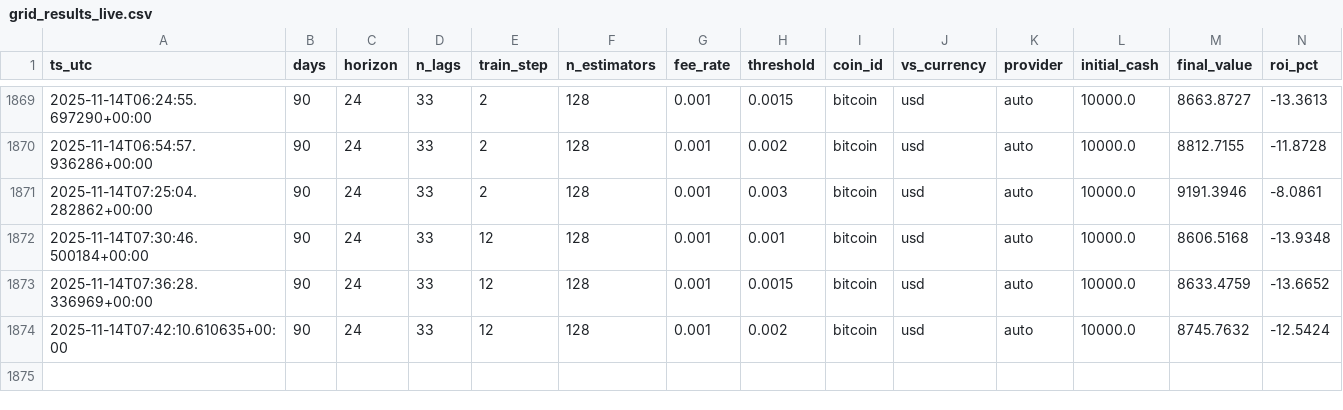
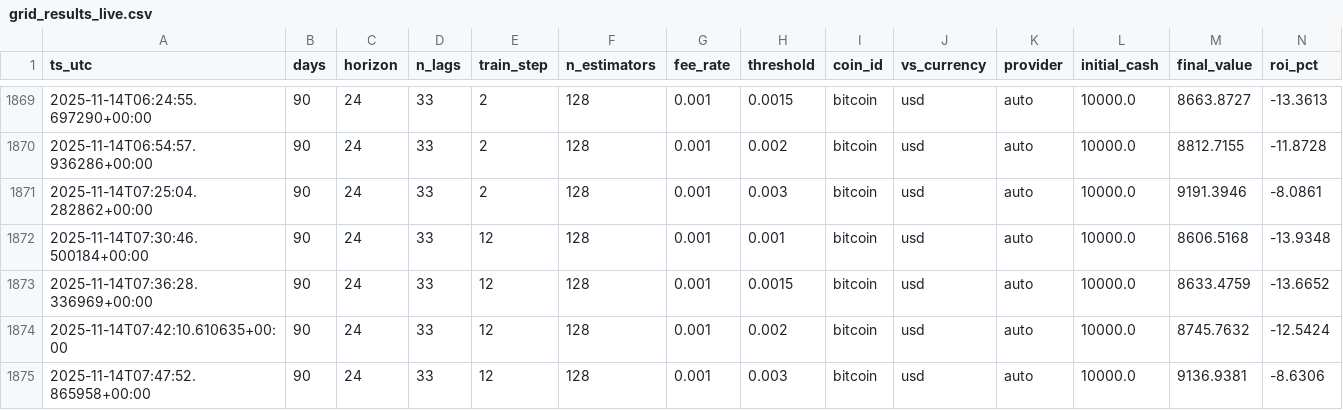
Before and after one commit to AudricUMons/crypto-pred, a CSV file: results/grid_results_live.csv, drawn as a sheet; only a part is shown, gaps mark what is left out; rows hold the shown columns only; the diff names each change by its address in the sheet, - before the commit and + after, or states it on an @@ line.

```diff
--- a/results/grid_results_live.csv
+++ b/results/grid_results_live.csv
+row 1875: 2025-11-14T07:47:52.865958+00:00 | 90 | 24 | 33 | 12 | 128 | 0.001 | 0.003 | bitcoin | usd | auto | 10000.0 | 9136.9381 | -8.6306
```
